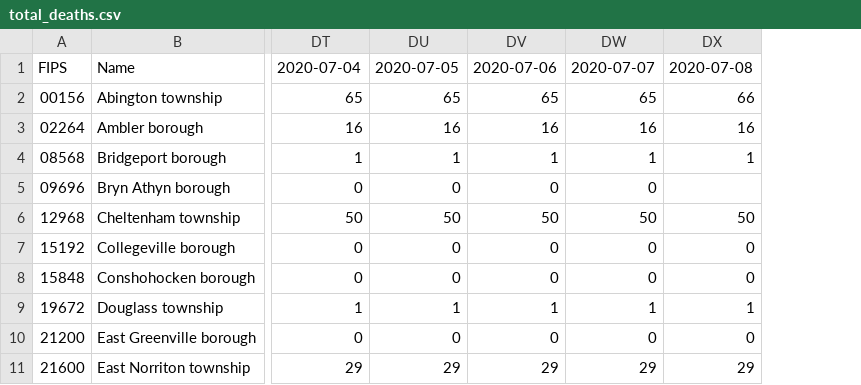
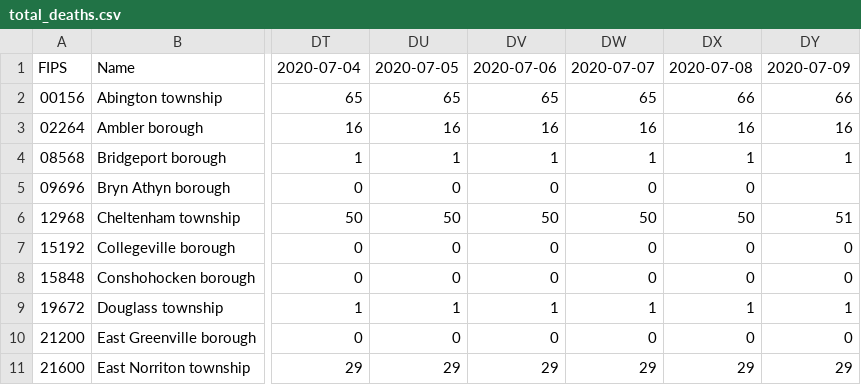
Before and after one commit to eloracm/montgomery-county-pa-covid, a CSV file: total_deaths.csv, drawn as a sheet; only a part is shown, gaps mark what is left out; the diff names each change by its address in the sheet, - before the commit and + after, or states it on an @@ line.

```diff
--- a/total_deaths.csv
+++ b/total_deaths.csv
+column DY, rows 1-11: 2020-07-09 | 66 | 16 | 1 |  | 51 | 0 | 0 | 1 | 0 | 29
-DX5: (empty)
+DX5: 0
```
Also changed, not shown: total_confirmed.csv.
